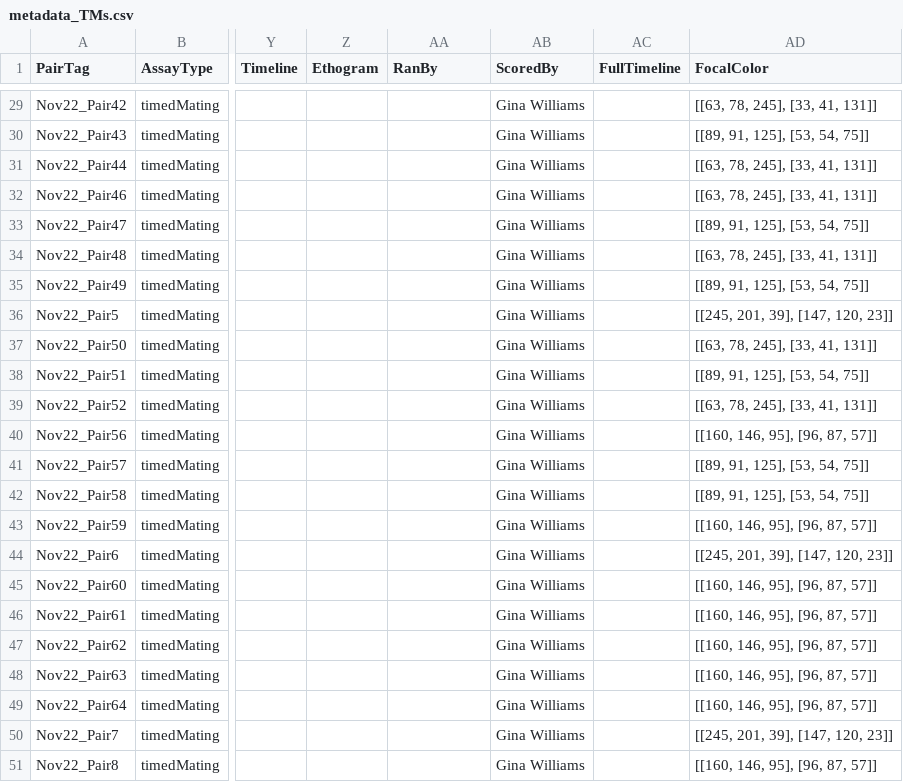
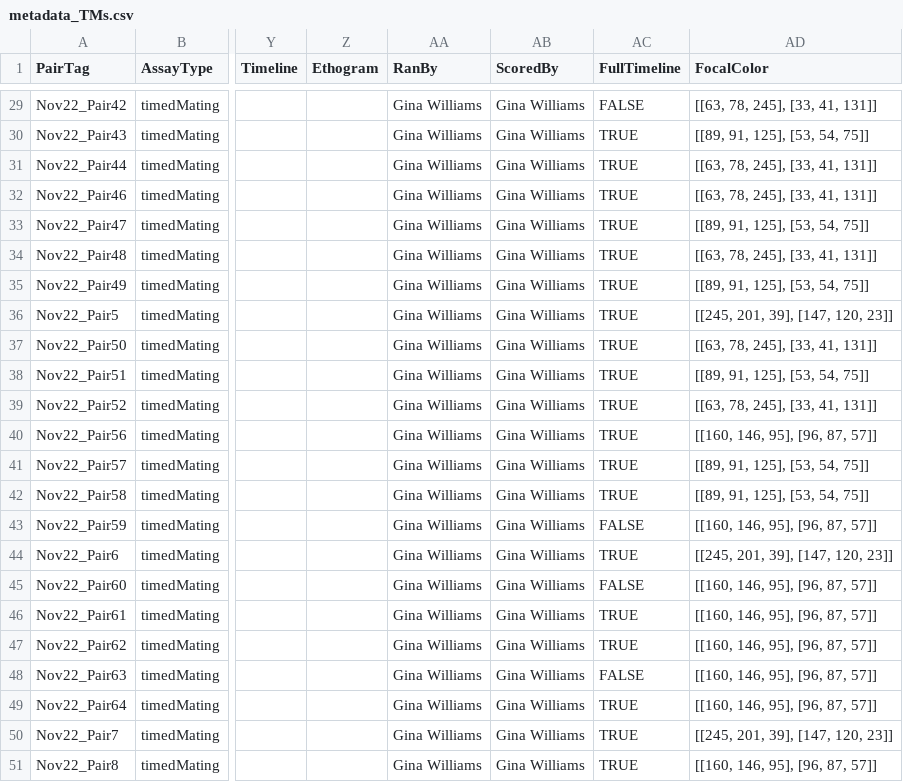
Before and after one commit to nhoglen/scn2a-paper-GWJSNH-code, a CSV file: metadata_TMs.csv, drawn as a sheet; only a part is shown, gaps mark what is left out; the diff covers the shown part only; the diff names each change by its address in the sheet, - before the commit and + after, or states it on an @@ line.

```diff
--- a/metadata_TMs.csv
+++ b/metadata_TMs.csv
-AA29:AA51 (RanBy): (empty)
+AA29:AA51 (RanBy): Gina Williams
-AC29 (FullTimeline): (empty)
+AC29 (FullTimeline): FALSE
-AC30:AC42 (FullTimeline): (empty)
+AC30:AC42 (FullTimeline): TRUE
-AC43 (FullTimeline): (empty)
+AC43 (FullTimeline): FALSE
-AC44 (FullTimeline): (empty)
+AC44 (FullTimeline): TRUE
-AC45 (FullTimeline): (empty)
+AC45 (FullTimeline): FALSE
-AC46:AC47 (FullTimeline): (empty)
+AC46:AC47 (FullTimeline): TRUE
-AC48 (FullTimeline): (empty)
+AC48 (FullTimeline): FALSE
-AC49:AC51 (FullTimeline): (empty)
+AC49:AC51 (FullTimeline): TRUE
```
Also changed, not shown: 54 edited cells elsewhere in this file, metadata_aggressions.csv, metadata_intros_v4.csv, 18 other files.
